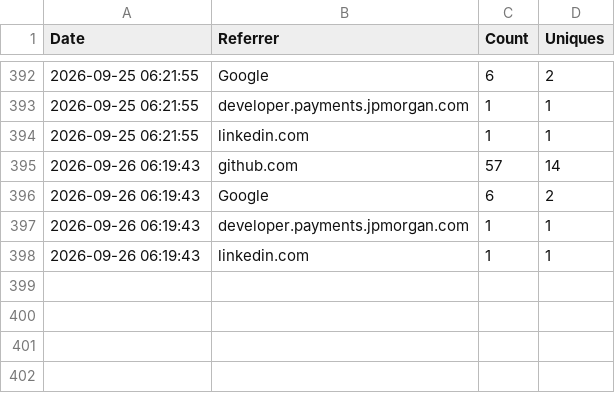
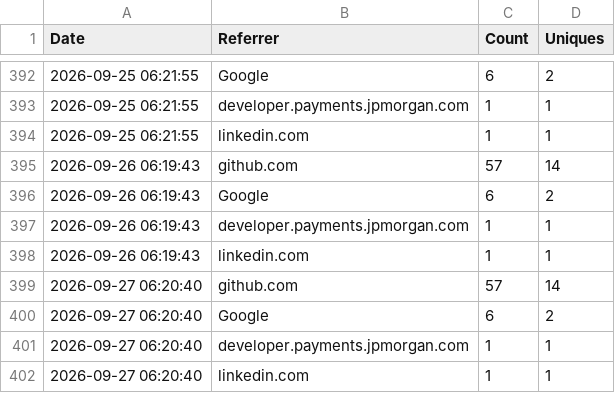
Before and after one commit to jpmorgan-payments/unicorn-finance, a CSV file: metrics/referrer_stats.csv, drawn as a sheet; only a part is shown, gaps mark what is left out.

```diff
--- a/metrics/referrer_stats.csv
+++ b/metrics/referrer_stats.csv
@@ -398 +398,5 @@ Date,Referrer,Count,Uniques
 2026-09-26 06:19:43,linkedin.com,1,1
+2026-09-27 06:20:40,github.com,57,14
+2026-09-27 06:20:40,Google,6,2
+2026-09-27 06:20:40,developer.payments.jpmorgan.com,1,1
+2026-09-27 06:20:40,linkedin.com,1,1
```
Also changed, not shown: metrics/clone_count.csv, metrics/view_count.csv.
